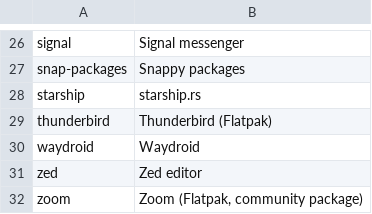
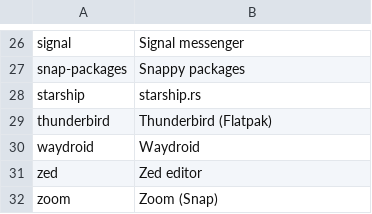
Before and after one commit to irichu/dotfiles, a TSV file: assets/tsv/install-packages.tsv, drawn as a sheet; only a part is shown, gaps mark what is left out.

Commit message:
📦 feat: Install Zoom from Snap
- Replace the community Flatpak installer with a Snap-based workflow
- Update package metadata, completions, desktop favorites, and
  documentation
- Exclude Zoom from Flatpak batches while including it in Ubuntu Desktop
  setup
- Add isolated tests covering installation, failures, and integration
  behavior

```diff
--- a/assets/tsv/install-packages.tsv
+++ b/assets/tsv/install-packages.tsv
@@ -31,2 +31,2 @@ waydroid	Waydroid
 zed	Zed editor
-zoom	Zoom (Flatpak, community package)
+zoom	Zoom (Snap)
```
Also changed, not shown: 12 other files.
